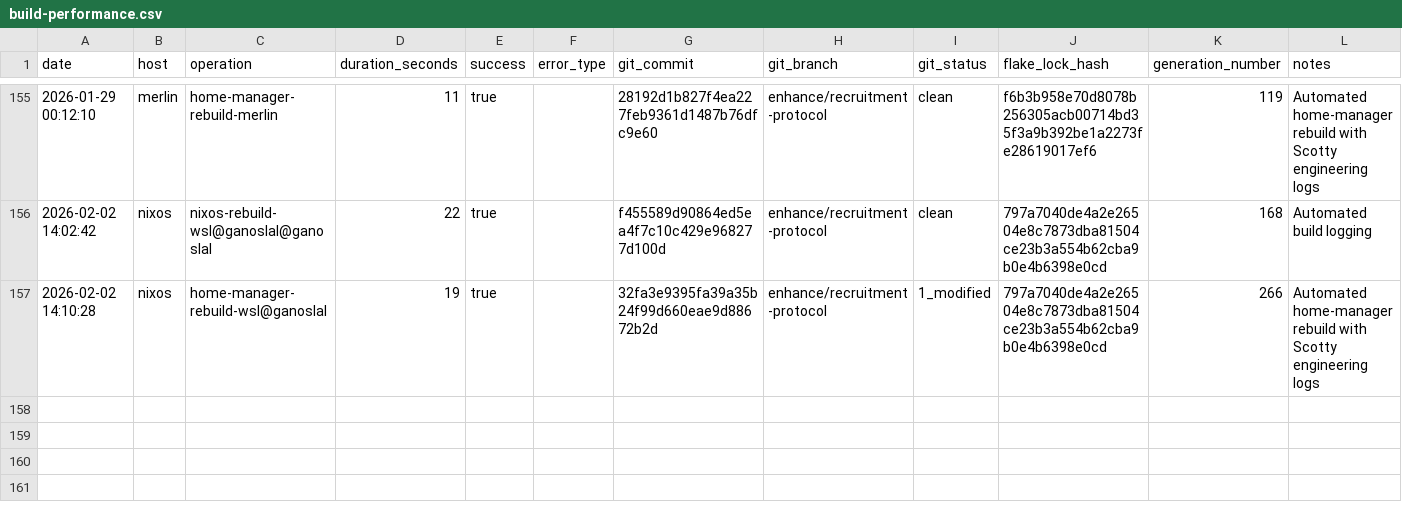
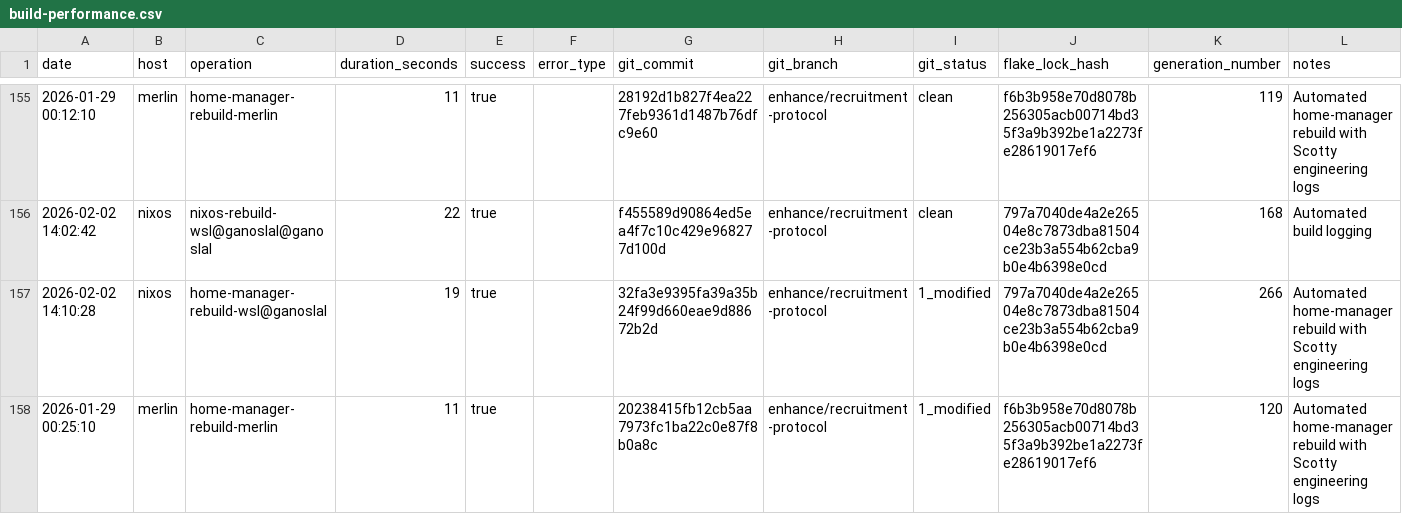
Before and after one commit to gignsky/.dotfiles, a CSV file: scottys-journal/metrics/build-performance.csv, drawn as a sheet; only a part is shown, gaps mark what is left out; rows hold the shown columns only; the diff names each change by its address in the sheet, - before the commit and + after, or states it on an @@ line.

Commit message:
gig@merlin: 2026-01-29 00:25 : id 120 -> /nix/store/bkwz8fsmyg5zc5wcszzd8dscdr62ypjy-home-manager-generation (current)

```diff
--- a/scottys-journal/metrics/build-performance.csv
+++ b/scottys-journal/metrics/build-performance.csv
+row 158: 2026-01-29 00:25:10 | merlin | home-manager-rebuild-merlin | 11 | true |  | 20238415fb12cb5aa7973fc1ba22c0e87f8b0a8c | enhance/recruitment-protocol | 1_modified | f6b3b958e70d8078b256305acb00714bd35f3a9b392be1a2273fe28619017ef6 | 120 | Automated home-manager rebuild with Scotty engineering logs
```
Also changed, not shown: 1 other file.
